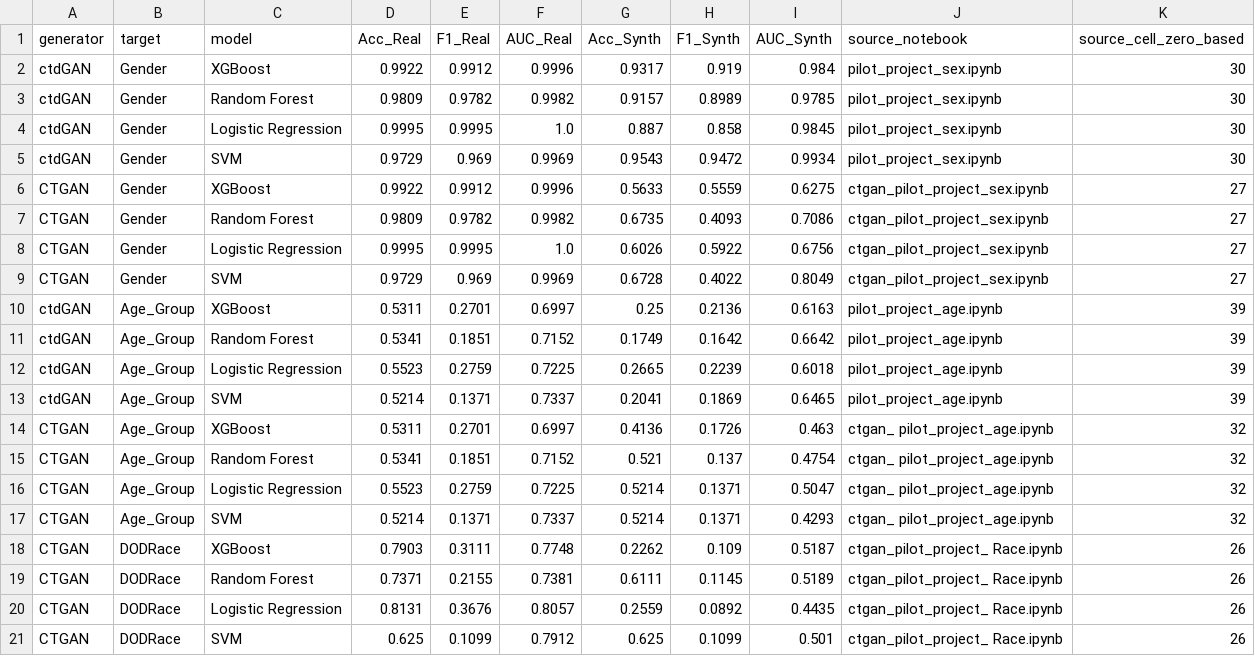
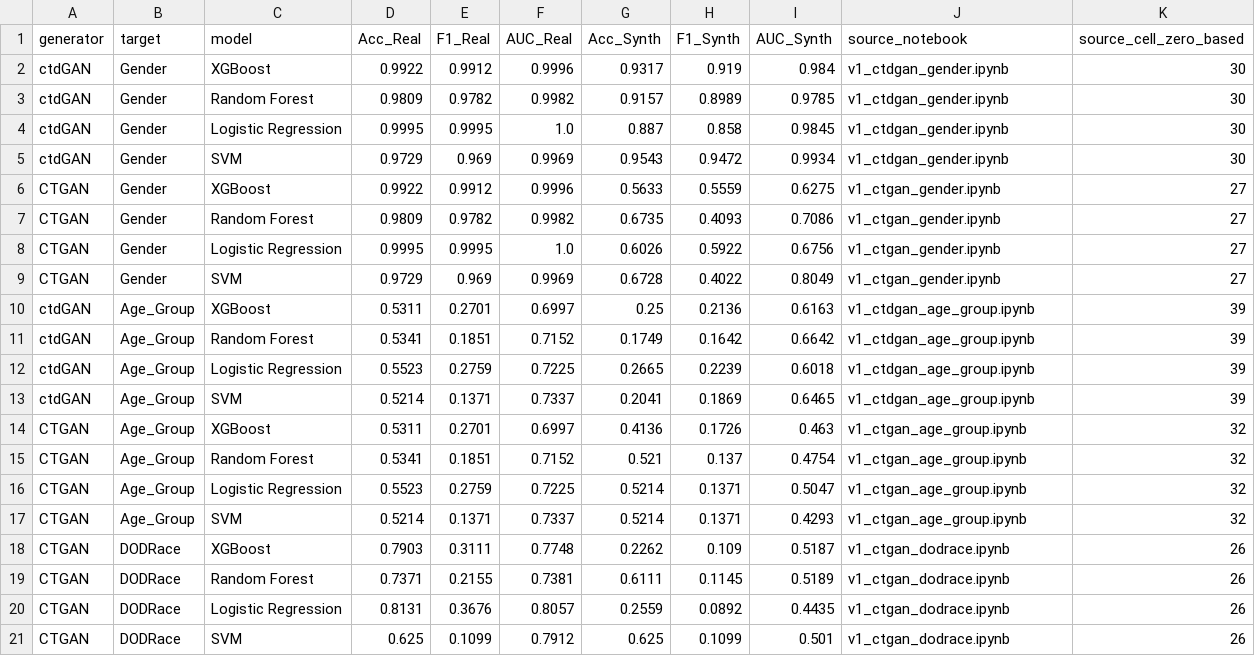
Before and after one commit to trungnb/ANSUR-II-CTGAN-Benchmark, a CSV file: results/downstream_metrics.csv, drawn as a sheet.

```diff
--- a/results/downstream_metrics.csv
+++ b/results/downstream_metrics.csv
@@ -1,21 +1,21 @@
 generator,target,model,Acc_Real,F1_Real,AUC_Real,Acc_Synth,F1_Synth,AUC_Synth,source_notebook,source_cell_zero_based
-ctdGAN,Gender,XGBoost,0.9922,0.9912,0.9996,0.9317,0.919,0.984,pilot_project_sex.ipynb,30
-ctdGAN,Gender,Random Forest,0.9809,0.9782,0.9982,0.9157,0.8989,0.9785,pilot_project_sex.ipynb,30
-ctdGAN,Gender,Logistic Regression,0.9995,0.9995,1.0,0.887,0.858,0.9845,pilot_project_sex.ipynb,30
-ctdGAN,Gender,SVM,0.9729,0.969,0.9969,0.9543,0.9472,0.9934,pilot_project_sex.ipynb,30
-CTGAN,Gender,XGBoost,0.9922,0.9912,0.9996,0.5633,0.5559,0.6275,ctgan_pilot_project_sex.ipynb,27
-CTGAN,Gender,Random Forest,0.9809,0.9782,0.9982,0.6735,0.4093,0.7086,ctgan_pilot_project_sex.ipynb,27
-CTGAN,Gender,Logistic Regression,0.9995,0.9995,1.0,0.6026,0.5922,0.6756,ctgan_pilot_project_sex.ipynb,27
-CTGAN,Gender,SVM,0.9729,0.969,0.9969,0.6728,0.4022,0.8049,ctgan_pilot_project_sex.ipynb,27
-ctdGAN,Age_Group,XGBoost,0.5311,0.2701,0.6997,0.25,0.2136,0.6163,pilot_project_age.ipynb,39
-ctdGAN,Age_Group,Random Forest,0.5341,0.1851,0.7152,0.1749,0.1642,0.6642,pilot_project_age.ipynb,39
-ctdGAN,Age_Group,Logistic Regression,0.5523,0.2759,0.7225,0.2665,0.2239,0.6018,pilot_project_age.ipynb,39
-ctdGAN,Age_Group,SVM,0.5214,0.1371,0.7337,0.2041,0.1869,0.6465,pilot_project_age.ipynb,39
-CTGAN,Age_Group,XGBoost,0.5311,0.2701,0.6997,0.4136,0.1726,0.463,ctgan_ pilot_project_age.ipynb,32
-CTGAN,Age_Group,Random Forest,0.5341,0.1851,0.7152,0.521,0.137,0.4754,ctgan_ pilot_project_age.ipynb,32
-CTGAN,Age_Group,Logistic Regression,0.5523,0.2759,0.7225,0.5214,0.1371,0.5047,ctgan_ pilot_project_age.ipynb,32
-CTGAN,Age_Group,SVM,0.5214,0.1371,0.7337,0.5214,0.1371,0.4293,ctgan_ pilot_project_age.ipynb,32
-CTGAN,DODRace,XGBoost,0.7903,0.3111,0.7748,0.2262,0.109,0.5187,ctgan_pilot_project_ Race.ipynb,26
-CTGAN,DODRace,Random Forest,0.7371,0.2155,0.7381,0.6111,0.1145,0.5189,ctgan_pilot_project_ Race.ipynb,26
-CTGAN,DODRace,Logistic Regression,0.8131,0.3676,0.8057,0.2559,0.0892,0.4435,ctgan_pilot_project_ Race.ipynb,26
-CTGAN,DODRace,SVM,0.625,0.1099,0.7912,0.625,0.1099,0.501,ctgan_pilot_project_ Race.ipynb,26
+ctdGAN,Gender,XGBoost,0.9922,0.9912,0.9996,0.9317,0.919,0.984,v1_ctdgan_gender.ipynb,30
+ctdGAN,Gender,Random Forest,0.9809,0.9782,0.9982,0.9157,0.8989,0.9785,v1_ctdgan_gender.ipynb,30
+ctdGAN,Gender,Logistic Regression,0.9995,0.9995,1.0,0.887,0.858,0.9845,v1_ctdgan_gender.ipynb,30
+ctdGAN,Gender,SVM,0.9729,0.969,0.9969,0.9543,0.9472,0.9934,v1_ctdgan_gender.ipynb,30
+CTGAN,Gender,XGBoost,0.9922,0.9912,0.9996,0.5633,0.5559,0.6275,v1_ctgan_gender.ipynb,27
+CTGAN,Gender,Random Forest,0.9809,0.9782,0.9982,0.6735,0.4093,0.7086,v1_ctgan_gender.ipynb,27
+CTGAN,Gender,Logistic Regression,0.9995,0.9995,1.0,0.6026,0.5922,0.6756,v1_ctgan_gender.ipynb,27
+CTGAN,Gender,SVM,0.9729,0.969,0.9969,0.6728,0.4022,0.8049,v1_ctgan_gender.ipynb,27
+ctdGAN,Age_Group,XGBoost,0.5311,0.2701,0.6997,0.25,0.2136,0.6163,v1_ctdgan_age_group.ipynb,39
+ctdGAN,Age_Group,Random Forest,0.5341,0.1851,0.7152,0.1749,0.1642,0.6642,v1_ctdgan_age_group.ipynb,39
+ctdGAN,Age_Group,Logistic Regression,0.5523,0.2759,0.7225,0.2665,0.2239,0.6018,v1_ctdgan_age_group.ipynb,39
+ctdGAN,Age_Group,SVM,0.5214,0.1371,0.7337,0.2041,0.1869,0.6465,v1_ctdgan_age_group.ipynb,39
+CTGAN,Age_Group,XGBoost,0.5311,0.2701,0.6997,0.4136,0.1726,0.463,v1_ctgan_age_group.ipynb,32
+CTGAN,Age_Group,Random Forest,0.5341,0.1851,0.7152,0.521,0.137,0.4754,v1_ctgan_age_group.ipynb,32
+CTGAN,Age_Group,Logistic Regression,0.5523,0.2759,0.7225,0.5214,0.1371,0.5047,v1_ctgan_age_group.ipynb,32
+CTGAN,Age_Group,SVM,0.5214,0.1371,0.7337,0.5214,0.1371,0.4293,v1_ctgan_age_group.ipynb,32
+CTGAN,DODRace,XGBoost,0.7903,0.3111,0.7748,0.2262,0.109,0.5187,v1_ctgan_dodrace.ipynb,26
+CTGAN,DODRace,Random Forest,0.7371,0.2155,0.7381,0.6111,0.1145,0.5189,v1_ctgan_dodrace.ipynb,26
+CTGAN,DODRace,Logistic Regression,0.8131,0.3676,0.8057,0.2559,0.0892,0.4435,v1_ctgan_dodrace.ipynb,26
+CTGAN,DODRace,SVM,0.625,0.1099,0.7912,0.625,0.1099,0.501,v1_ctgan_dodrace.ipynb,26
```
Also changed, not shown: results/fidelity.csv, 54 other files.
